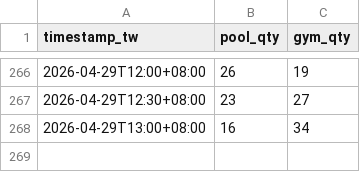
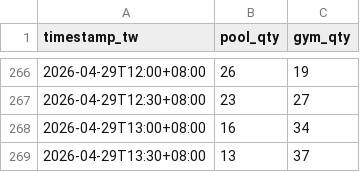
Before and after one commit to kerim/pool-tracker, a CSV file: data/occupancy.csv, drawn as a sheet; only a part is shown, gaps mark what is left out.

Commit message:
data: 2026-04-29T13:30+08:00,13,37

```diff
--- a/data/occupancy.csv
+++ b/data/occupancy.csv
@@ -268 +268,2 @@ timestamp_tw,pool_qty,gym_qty
 2026-04-29T13:00+08:00,16,34
+2026-04-29T13:30+08:00,13,37
```
